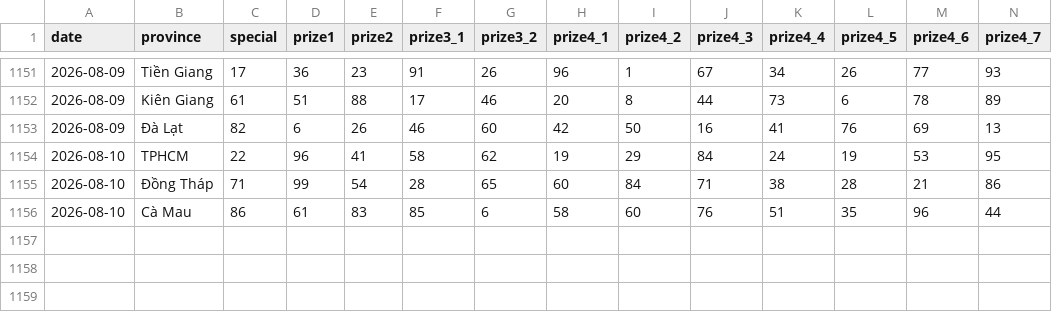
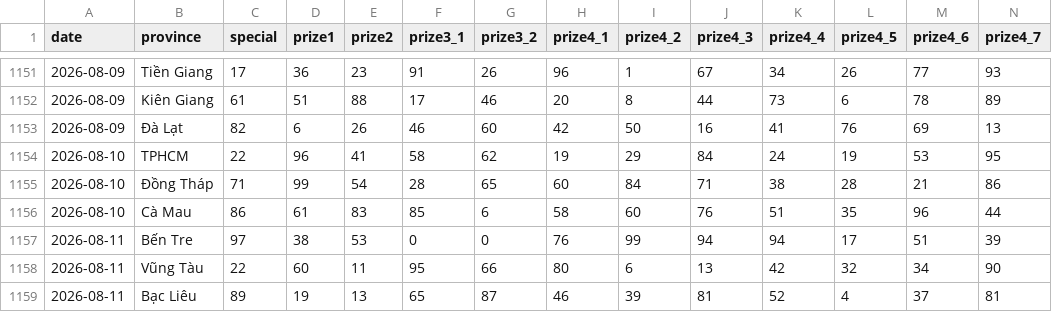
Before and after one commit to aloha123890/vietnam-lottery, a CSV file: data/xsmn-2-digits.csv, drawn as a sheet; only a part is shown, gaps mark what is left out; rows hold the shown columns only; the diff names each change by its address in the sheet, - before the commit and + after, or states it on an @@ line.

```diff
--- a/data/xsmn-2-digits.csv
+++ b/data/xsmn-2-digits.csv
+row 1157: 2026-08-11 | Bến Tre | 97 | 38 | 53 | 0 | 0 | 76 | 99 | 94 | 94 | 17 | 51 | 39
+row 1158: 2026-08-11 | Vũng Tàu | 22 | 60 | 11 | 95 | 66 | 80 | 6 | 13 | 42 | 32 | 34 | 90
+row 1159: 2026-08-11 | Bạc Liêu | 89 | 19 | 13 | 65 | 87 | 46 | 39 | 81 | 52 | 4 | 37 | 81
```
Also changed, not shown: data/xsmn-sparse.csv, data/xsmn.csv, 8 other files.
